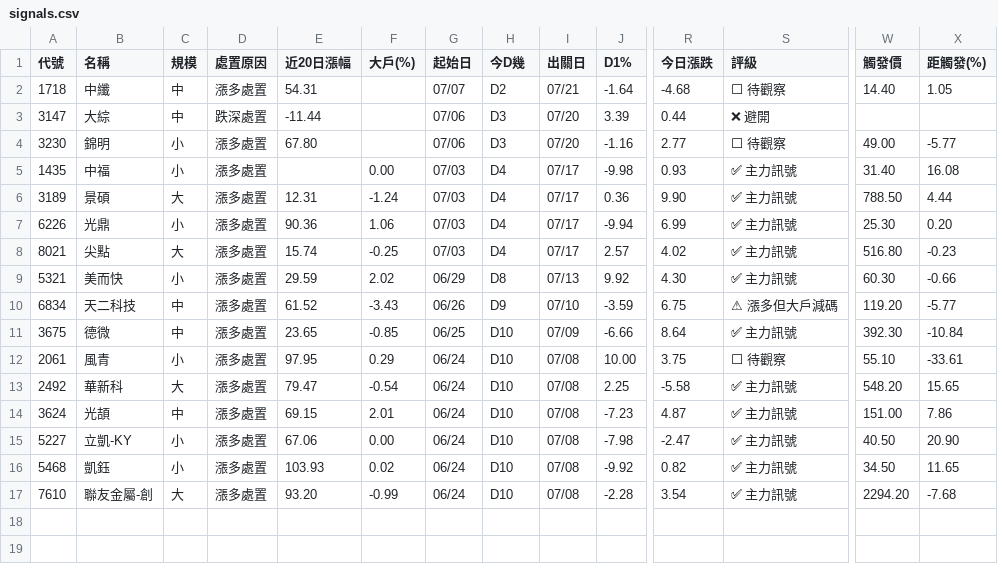
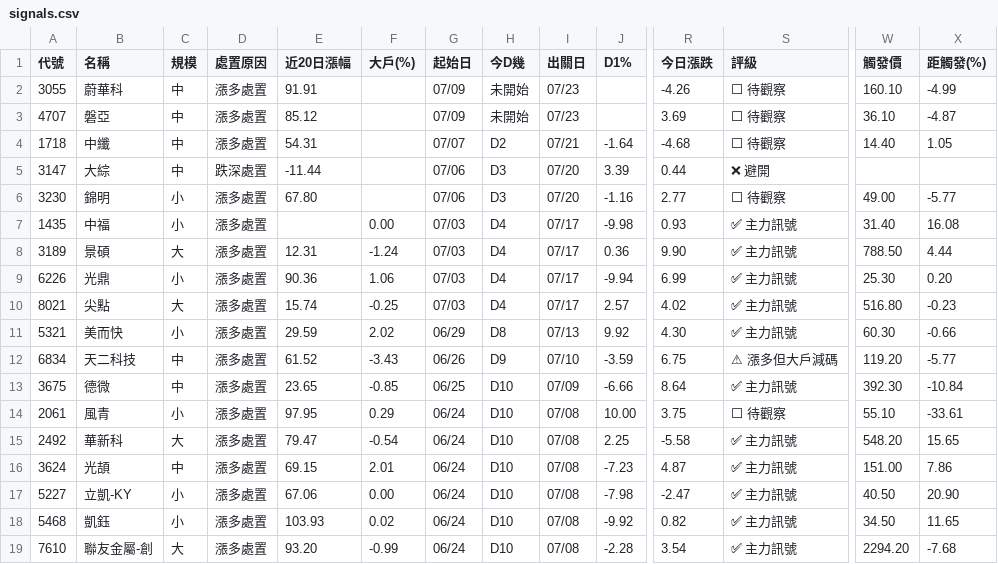
Before and after one commit to KevinYang515/disposal-signals, a CSV file: data/signals.csv, drawn as a sheet; only a part is shown, gaps mark what is left out; rows hold the shown columns only; the diff names each change by its address in the sheet, - before the commit and + after, or states it on an @@ line.

```diff
--- a/data/signals.csv
+++ b/data/signals.csv
+row 2: 3055 | 蔚華科 | 中 | 漲多處置 | 91.91 |  | 07/09 | 未開始 | 07/23 |  | -4.26 | ⬜ 待觀察 | 160.10 | -4.99
+row 3: 4707 | 磐亞 | 中 | 漲多處置 | 85.12 |  | 07/09 | 未開始 | 07/23 |  | 3.69 | ⬜ 待觀察 | 36.10 | -4.87
```
Also changed, not shown: 1 other file.
